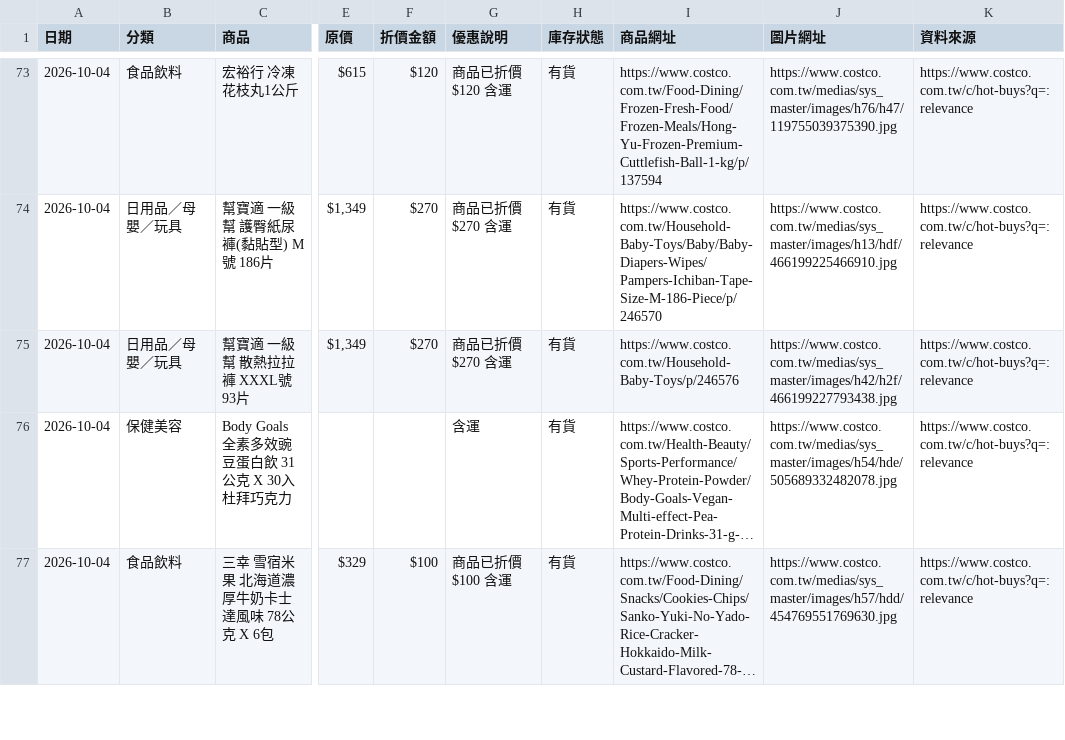
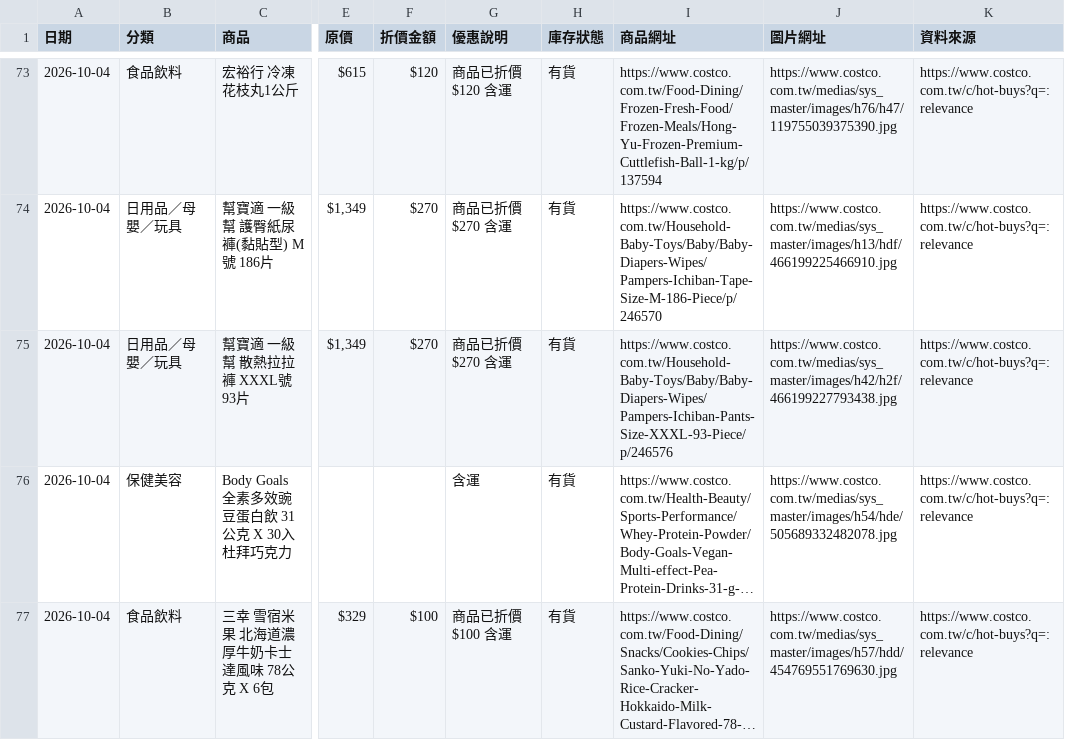
Before and after one commit to da199919-ux/costco-daily-deals, a CSV file: output/latest.csv, drawn as a sheet; only a part is shown, gaps mark what is left out; long unchanged cells end in …; the diff covers the shown part only; the diff names each change by its address in the sheet, - before the commit and + after, or states it on an @@ line.

```diff
--- a/output/latest.csv
+++ b/output/latest.csv
-I75 (商品網址): https://www.costco.com.tw/Household-Baby-Toys/p/246576
+I75 (商品網址): https://www.costco.com.tw/Household-Baby-Toys/Baby/Baby-Diapers-Wipes/Pampers-Ichiban-Pants-Size-XXXL-93-Piece/p/246576
```
Also changed, not shown: 5 added rows, 2 removed rows and 80 edited cells elsewhere in this file, output/history/2026-10-04.csv, 4 other files.
